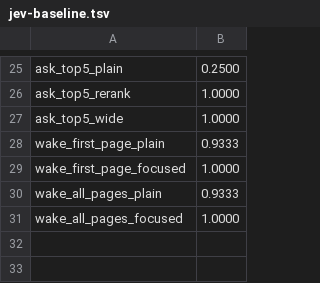
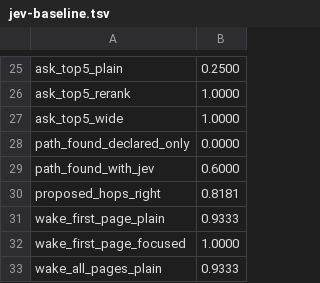
Before and after one commit to underpass-ai/kmp, a TSV file: docs/development/jev-baseline.tsv, drawn as a sheet; only a part is shown, gaps mark what is left out; the shorter side is filled out with more unchanged rows; the diff names each change by its address in the sheet, - before the commit and + after, or states it on an @@ line.

```diff
--- a/docs/development/jev-baseline.tsv
+++ b/docs/development/jev-baseline.tsv
+row 28: path_found_declared_only | 0.0000
+row 29: path_found_with_jev | 0.6000
+row 30: proposed_hops_right | 0.8181
```
Also changed, not shown: 27 other files.
